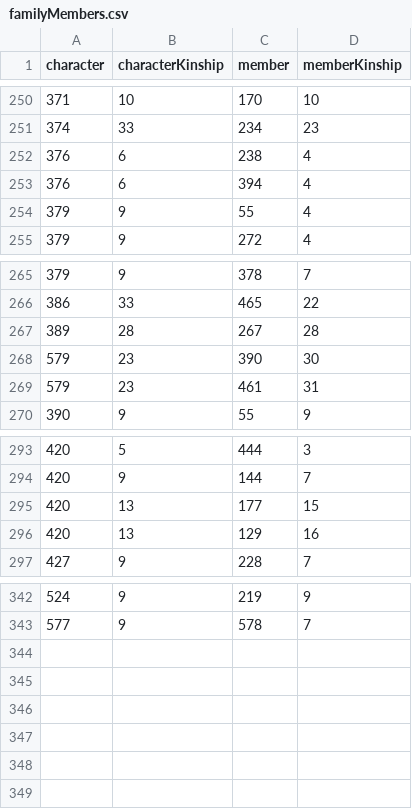
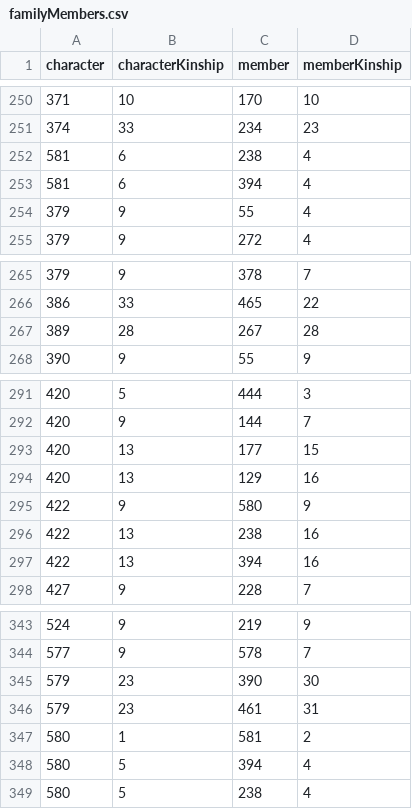
Before and after one commit to diegochagas/saint-seiya-api, a CSV file: backend/src/data/csv/familyMembers.csv, drawn as a sheet; only a part is shown, gaps mark what is left out.

```diff
--- a/backend/src/data/csv/familyMembers.csv
+++ b/backend/src/data/csv/familyMembers.csv
@@ -251,4 +251,4 @@
 374,33,234,23
-376,6,238,4
-376,6,394,4
+581,6,238,4
+581,6,394,4
 379,9,55,4
@@ -267,4 +267,2 @@
 389,28,267,28
-579,23,390,30
-579,23,461,31
 390,9,55,9
@@ -296,2 +294,5 @@
 420,13,129,16
+422,9,580,9
+422,13,238,16
+422,13,394,16
 427,9,228,7
@@ -343 +344,6 @@
 577,9,578,7
+579,23,390,30
+579,23,461,31
+580,1,581,2
+580,5,394,4
+580,5,238,4
```
Also changed, not shown: backend/src/data/csv/characters.csv, backend/src/data/csv/saints.csv, 6 other files.
